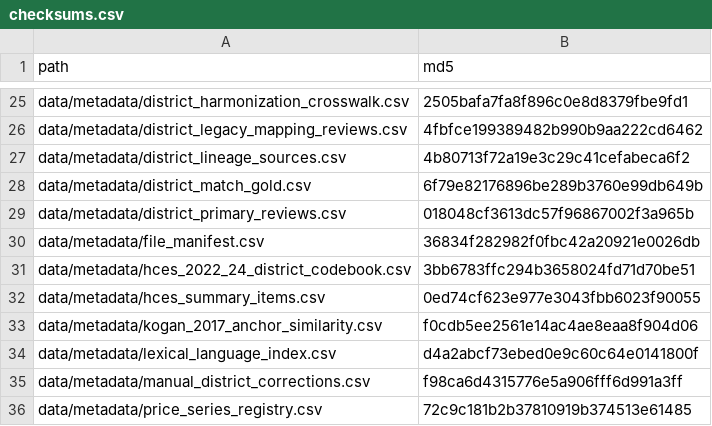
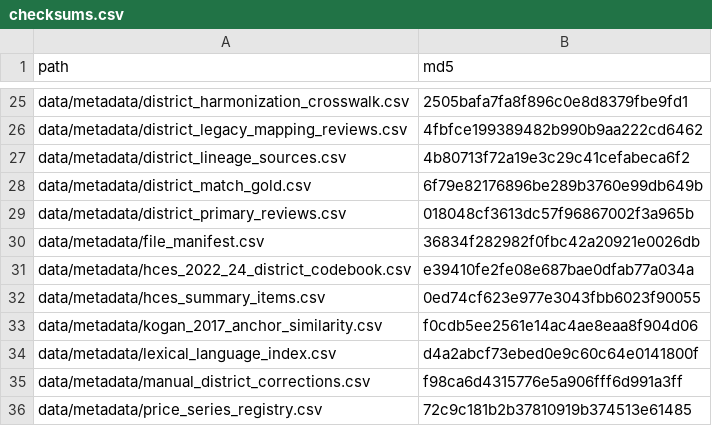
Before and after one commit to rishavbroy/emi-inequality-india, a CSV file: data/metadata/checksums.csv, drawn as a sheet; only a part is shown, gaps mark what is left out.

```diff
--- a/data/metadata/checksums.csv
+++ b/data/metadata/checksums.csv
@@ -30,3 +30,3 @@ data/metadata/district_primary_reviews.csv,018048cf3613dc57f96867002f3a965b
 data/metadata/file_manifest.csv,36834f282982f0fbc42a20921e0026db
-data/metadata/hces_2022_24_district_codebook.csv,3bb6783ffc294b3658024fd71d70be51
+data/metadata/hces_2022_24_district_codebook.csv,e39410fe2fe08e687bae0dfab77a034a
 data/metadata/hces_summary_items.csv,0ed74cf623e977e3043fbb6023f90055
```
Also changed, not shown: data/metadata/hces_2022_24_district_codebook.csv, 2 other files.
